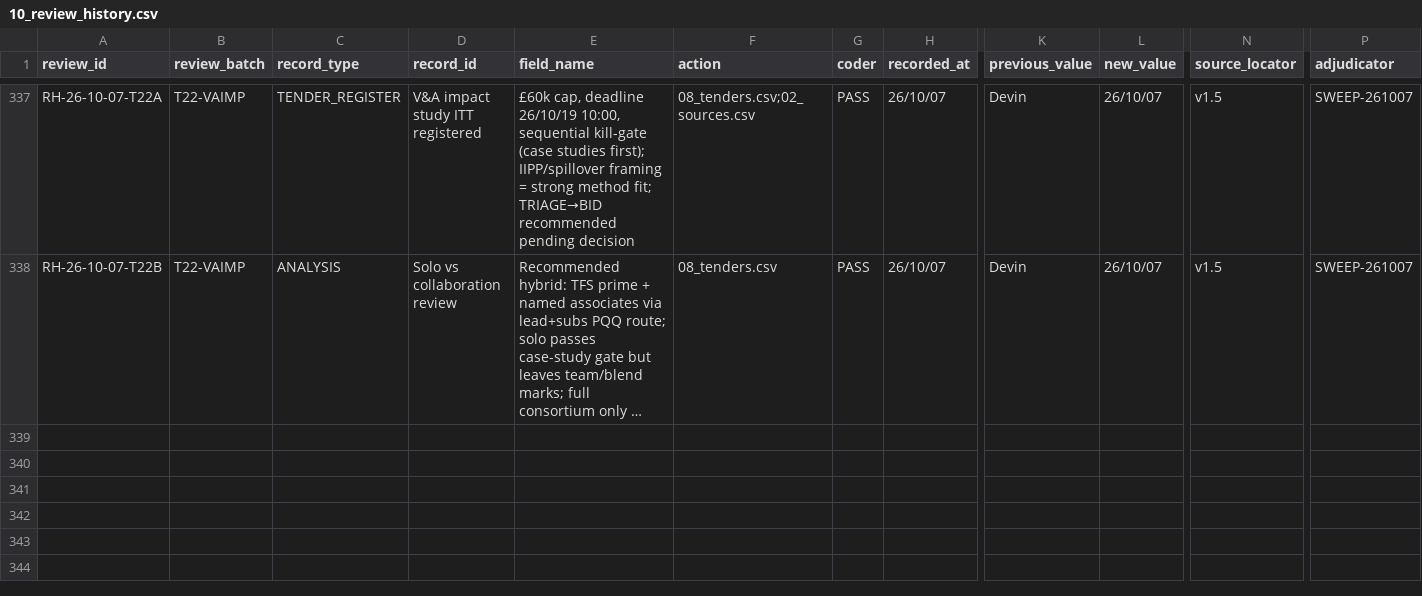
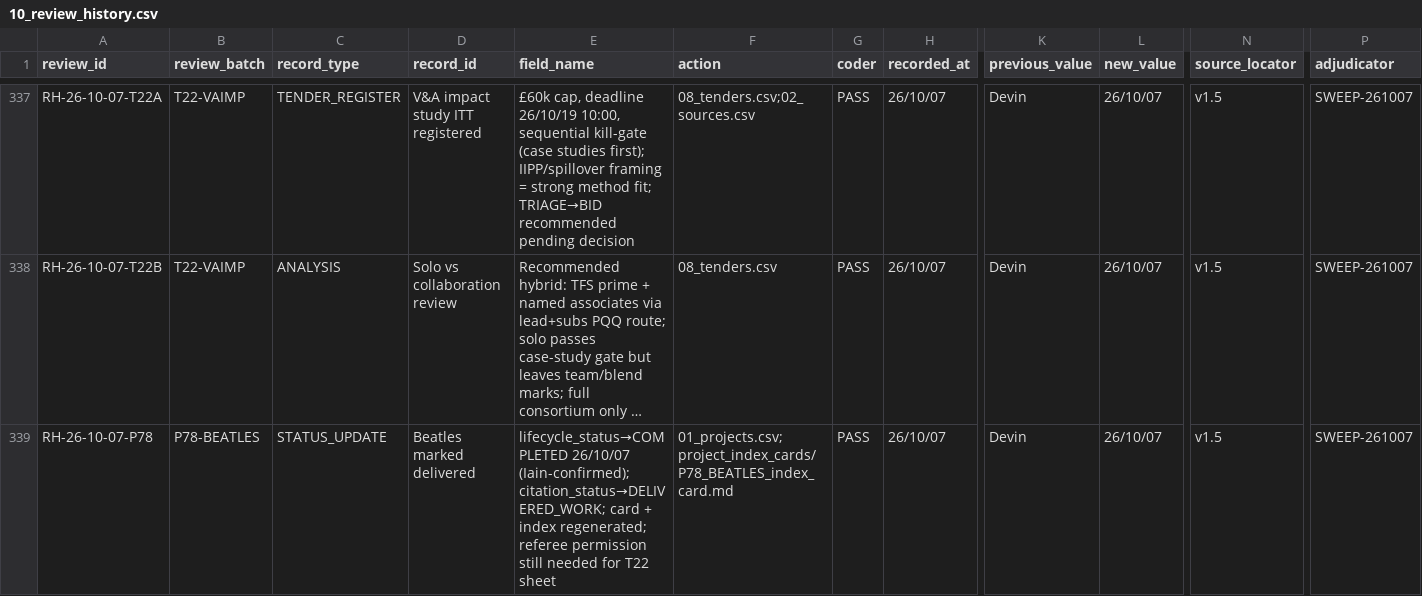
Before and after one commit to iainbe/ProjectClassifier, a CSV file: 10_review_history.csv, drawn as a sheet; only a part is shown, gaps mark what is left out; long unchanged cells end in …; rows hold the shown columns only; the diff names each change by its address in the sheet, - before the commit and + after, or states it on an @@ line.

```diff
--- a/10_review_history.csv
+++ b/10_review_history.csv
+row 339: RH-26-10-07-P78 | P78-BEATLES | STATUS_UPDATE | Beatles marked delivered | lifecycle_status→COMPLETED 26/10/07 (Iain-confirmed); citation_status→DELIVERED_WORK; card + index regenerated; referee permission still needed for T22 sheet | 01_projects.csv;project_index_cards/P78_BEATLES_index_card.md | PASS | 26/10/07 | Devin | 26/10/07 | v1.5 | SWEEP-261007
```
Also changed, not shown: 01_projects.csv, 11 other files.
